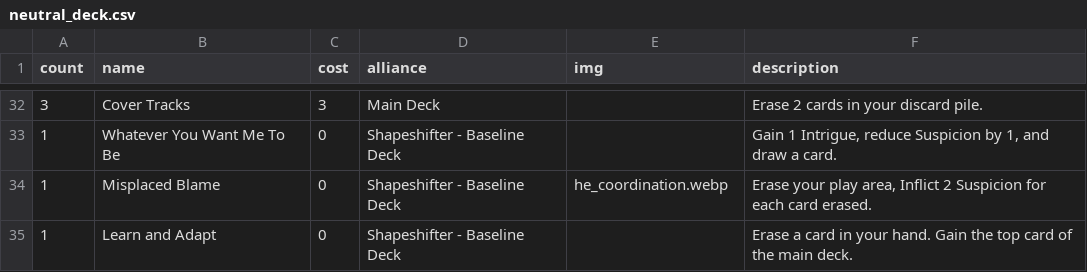
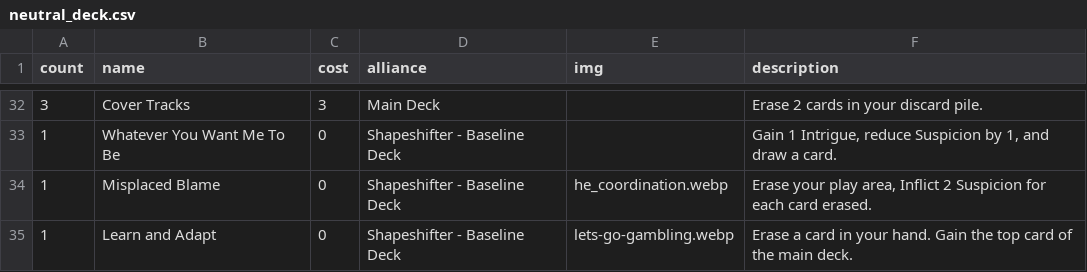
Before and after one commit to optimisticlucio/i-monster, a CSV file: csv/neutral_deck.csv, drawn as a sheet; only a part is shown, gaps mark what is left out; the diff covers the shown part only.

```diff
--- a/csv/neutral_deck.csv
+++ b/csv/neutral_deck.csv
@@ -34,2 +34,2 @@ count,name,cost,alliance,img,description
 1,Misplaced Blame,0,Shapeshifter - Baseline Deck,he_coordination.webp,"Erase your play area, Inflict 2 Suspicion for each card erased."
-1,Learn and Adapt,0,Shapeshifter - Baseline Deck,,Erase a card in your hand. Gain the top card of the main deck.
+1,Learn and Adapt,0,Shapeshifter - Baseline Deck,lets-go-gambling.webp,Erase a card in your hand. Gain the top card of the main deck.
```
Also changed, not shown: 13 edited cells elsewhere in this file, 21 other files.
